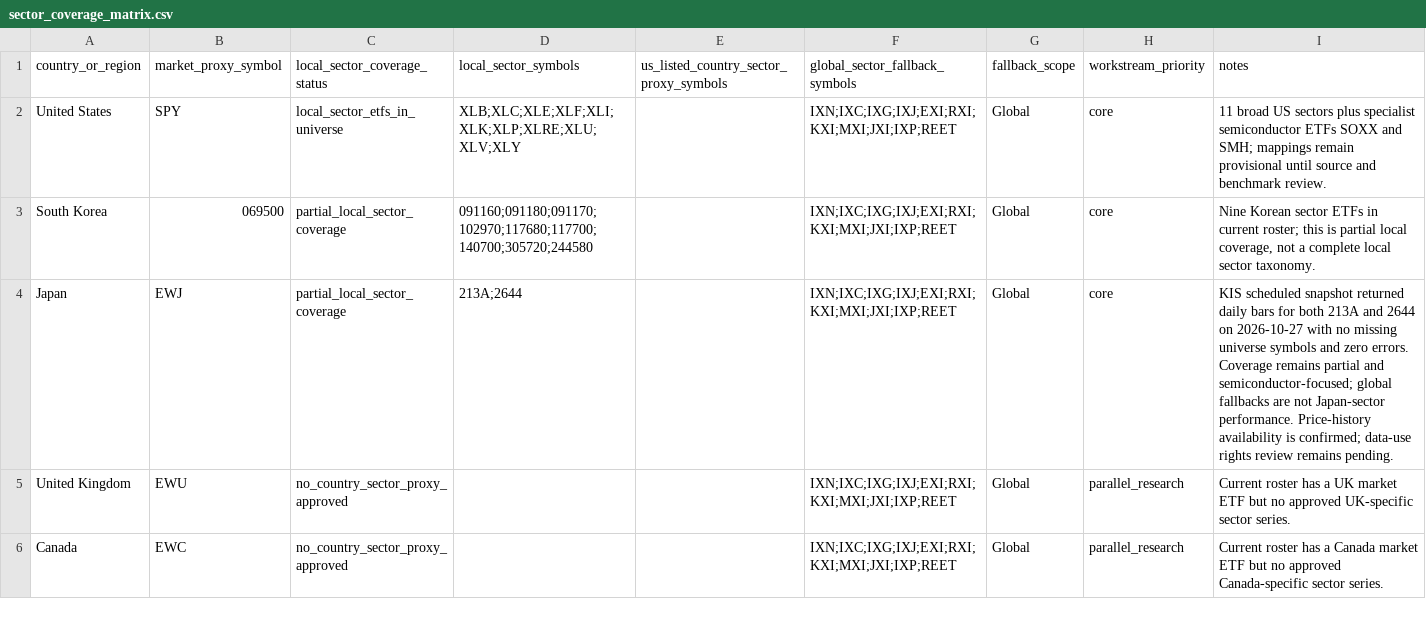
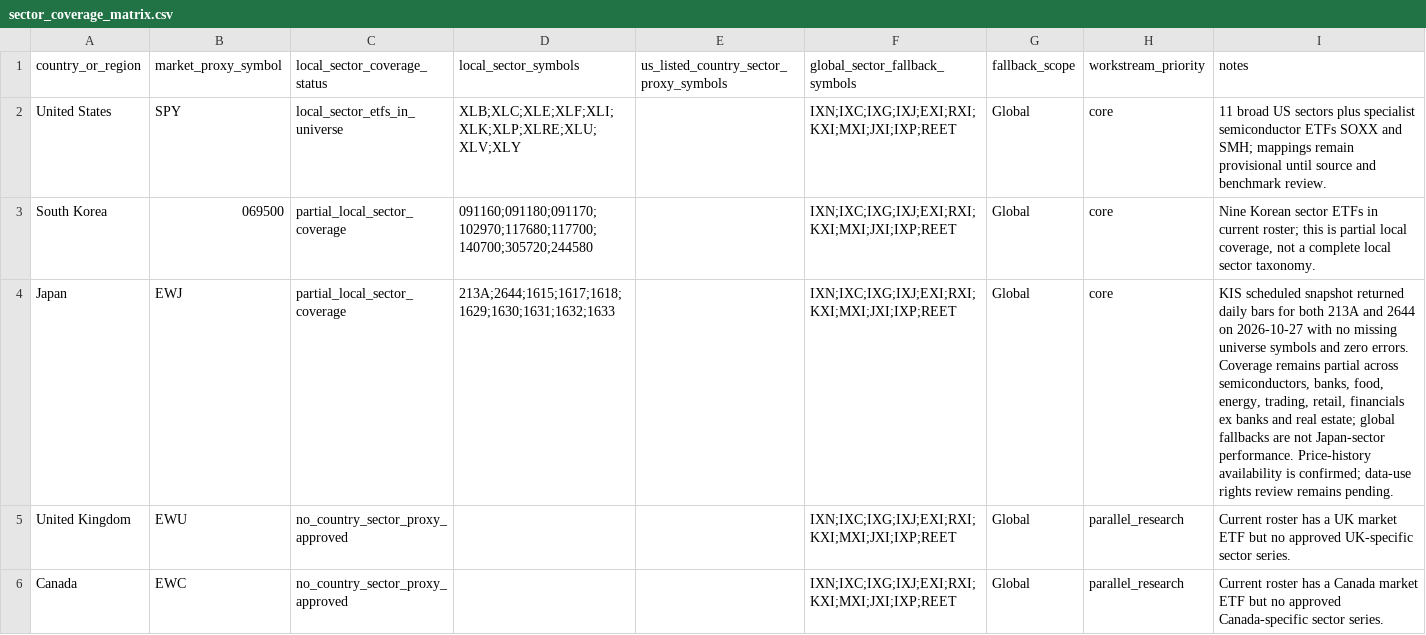
Before and after one commit to wonbosong-arch/global-stage-radar, a CSV file: data/sector_coverage_matrix.csv, drawn as a sheet; only a part is shown.

Commit message:
Expand Japan local sector coverage map

```diff
--- a/data/sector_coverage_matrix.csv
+++ b/data/sector_coverage_matrix.csv
@@ -3,3 +3,3 @@ United States,SPY,local_sector_etfs_in_universe,XLB;XLC;XLE;XLF;XLI;XLK;XLP;XLRE
 South Korea,069500,partial_local_sector_coverage,091160;091180;091170;102970;117680;117700;140700;305720;244580,,IXN;IXC;IXG;IXJ;EXI;RXI;KXI;MXI;JXI;IXP;REET,Global,core,"Nine Korean sector ETFs in current roster; this is partial local coverage, not a complete local sector taxonomy."
-Japan,EWJ,partial_local_sector_coverage,213A;2644,,IXN;IXC;IXG;IXJ;EXI;RXI;KXI;MXI;JXI;IXP;REET,Global,core,"KIS scheduled snapshot returned daily bars for both 213A and 2644 on 2026-10-27 with no missing universe symbols and zero errors. Coverage remains partial and semiconductor-focused; global fallbacks are not Japan-sector performance. Price-history availability is confirmed; data-use rights review remains pending."
+Japan,EWJ,partial_local_sector_coverage,213A;2644;1615;1617;1618;1629;1630;1631;1632;1633,,IXN;IXC;IXG;IXJ;EXI;RXI;KXI;MXI;JXI;IXP;REET,Global,core,"KIS scheduled snapshot returned daily bars for both 213A and 2644 on 2026-10-27 with no missing universe symbols and zero errors. Coverage remains partial across semiconductors, banks, food, energy, trading, retail, financials ex banks and real estate; global fallbacks are not Japan-sector performance. Price-history availability is confirmed; data-use rights review remains pending."
 United Kingdom,EWU,no_country_sector_proxy_approved,,,IXN;IXC;IXG;IXJ;EXI;RXI;KXI;MXI;JXI;IXP;REET,Global,parallel_research,Current roster has a UK market ETF but no approved UK-specific sector series.
```
